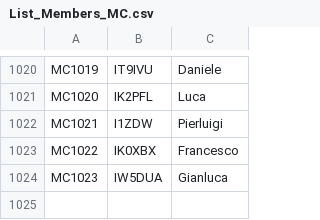
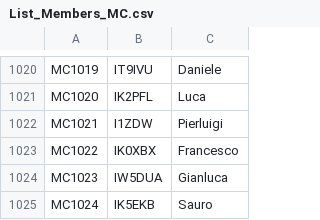
Before and after one commit to bjornekelund/dxlog, a CSV file: mcdqp/List_Members_MC.csv, drawn as a sheet; only a part is shown, gaps mark what is left out.

```diff
--- a/mcdqp/List_Members_MC.csv
+++ b/mcdqp/List_Members_MC.csv
@@ -1024 +1024,2 @@ MC1022;IK0XBX;Francesco
 MC1023;IW5DUA;Gianluca
+MC1024;IK5EKB;Sauro
```
Also changed, not shown: agcw/Mitglieder.csv, fistsspr/fistsmembers.csv, 36 other files.
